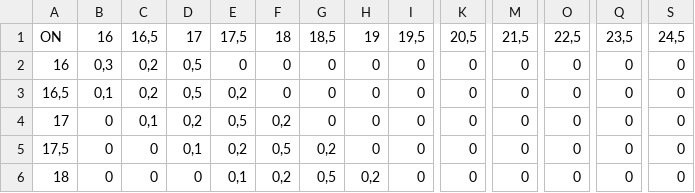
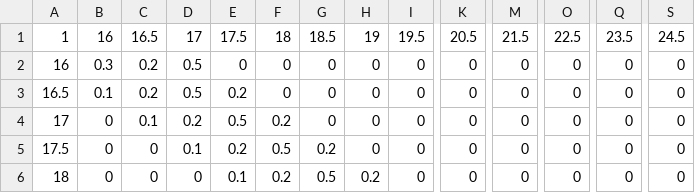
Before and after one commit to GLuis189/ia, a CSV file: csv/Encendido.csv, drawn as a sheet; only a part is shown, gaps mark what is left out; the diff covers the shown part only; the diff names each change by its address in the sheet, - before the commit and + after, or states it on an @@ line.

```diff
--- a/csv/Encendido.csv
+++ b/csv/Encendido.csv
-A1: ON
+A1: 1
-C1: 16,5
+C1: 16.5
-E1: 17,5
+E1: 17.5
-G1: 18,5
+G1: 18.5
-I1: 19,5
+I1: 19.5
-K1: 20,5
+K1: 20.5
-M1: 21,5
+M1: 21.5
-O1: 22,5
+O1: 22.5
-Q1: 23,5
+Q1: 23.5
-S1: 24,5
+S1: 24.5
-B2: 0,3
+B2: 0.3
-C2:C3: 0,2
+C2:C3: 0.2
-D2:D3: 0,5
+D2:D3: 0.5
-A3: 16,5
+A3: 16.5
-B3: 0,1
+B3: 0.1
-E3: 0,2
+E3: 0.2
-C4: 0,1
+C4: 0.1
-D4: 0,2
+D4: 0.2
-E4: 0,5
+E4: 0.5
-F4: 0,2
+F4: 0.2
-A5: 17,5
+A5: 17.5
-D5: 0,1
+D5: 0.1
-E5: 0,2
+E5: 0.2
-F5: 0,5
+F5: 0.5
-G5: 0,2
+G5: 0.2
-E6: 0,1
+E6: 0.1
-F6: 0,2
+F6: 0.2
-G6: 0,5
+G6: 0.5
-H6: 0,2
+H6: 0.2
```
Also changed, not shown: 60 edited cells elsewhere in this file, 1 other file.
